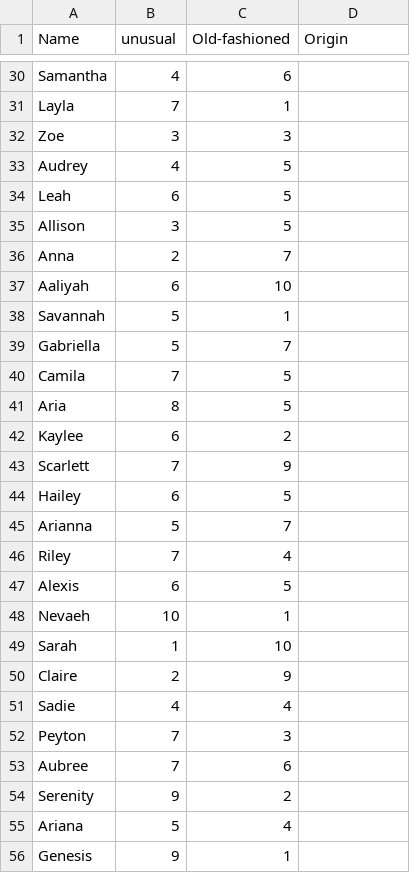
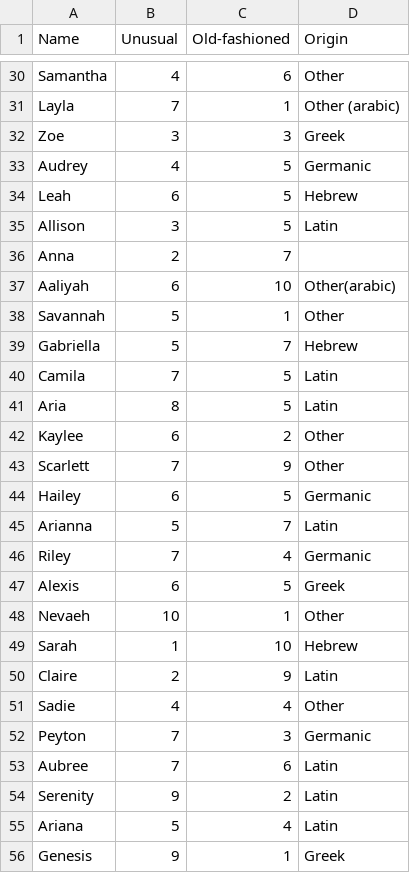
Before and after one commit to annabelleg/APCSProject, a CSV file: girls.csv, drawn as a sheet; only a part is shown, gaps mark what is left out; the diff covers the shown part only; the diff names each change by its address in the sheet, - before the commit and + after, or states it on an @@ line.

```diff
--- a/girls.csv
+++ b/girls.csv
-B1: unusual
+B1: Unusual
-D30 (Origin): (empty)
+D30 (Origin): Other
-D31 (Origin): (empty)
+D31 (Origin): Other (arabic)
-D32 (Origin): (empty)
+D32 (Origin): Greek
-D33 (Origin): (empty)
+D33 (Origin): Germanic
-D34 (Origin): (empty)
+D34 (Origin): Hebrew
-D35 (Origin): (empty)
+D35 (Origin): Latin
-D37 (Origin): (empty)
+D37 (Origin): Other(arabic)
-D38 (Origin): (empty)
+D38 (Origin): Other
-D39 (Origin): (empty)
+D39 (Origin): Hebrew
-D40:D41 (Origin): (empty)
+D40:D41 (Origin): Latin
-D42:D43 (Origin): (empty)
+D42:D43 (Origin): Other
-D44 (Origin): (empty)
+D44 (Origin): Germanic
-D45 (Origin): (empty)
+D45 (Origin): Latin
-D46 (Origin): (empty)
+D46 (Origin): Germanic
-D47 (Origin): (empty)
+D47 (Origin): Greek
-D48 (Origin): (empty)
+D48 (Origin): Other
-D49 (Origin): (empty)
+D49 (Origin): Hebrew
-D50 (Origin): (empty)
+D50 (Origin): Latin
-D51 (Origin): (empty)
+D51 (Origin): Other
-D52 (Origin): (empty)
+D52 (Origin): Germanic
-D53:D55 (Origin): (empty)
+D53:D55 (Origin): Latin
-D56 (Origin): (empty)
+D56 (Origin): Greek
```
Also changed, not shown: 69 edited cells elsewhere in this file.
